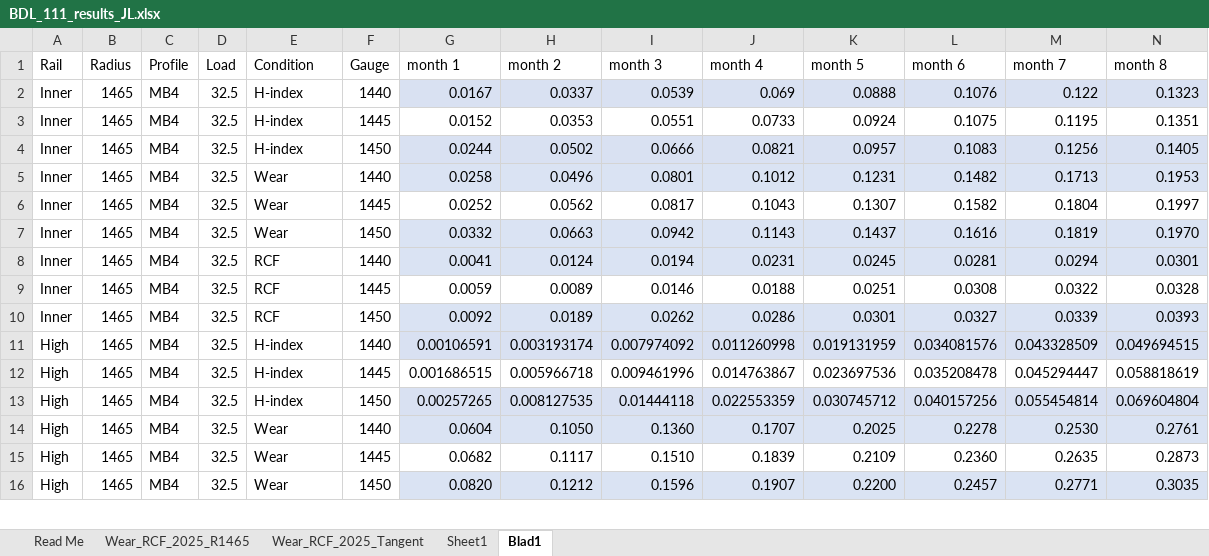
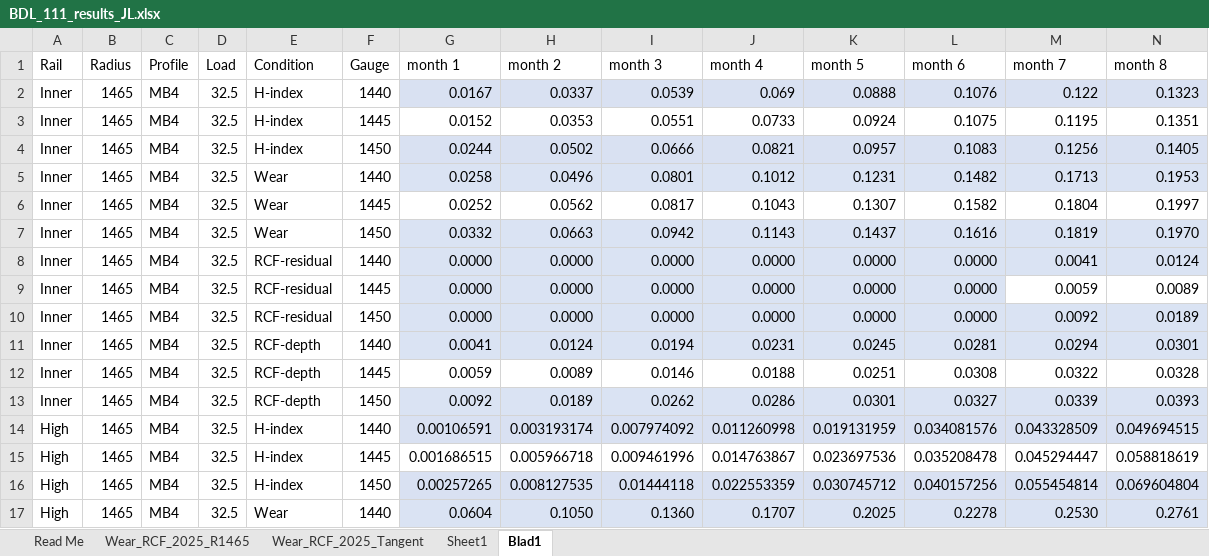
Before and after one commit to abdeaitali/rurut, an Excel workbook: LCC/rals_livslangd_python/data/raw/CM2025/BDL_111_results_JL.xlsx, sheet Blad1, drawn as a sheet; only a part is shown; the shorter side is filled out with more unchanged rows; values as stored, in another font and other column widths than the file's, no borders; table styles not drawn; addresses are those after the commit; rows hold the shown columns only; the diff covers the shown part only; the diff names each change by its address in the sheet, - before the commit and + after, or states it on an @@ line.

```diff
--- a/LCC/rals_livslangd_python/data/raw/CM2025/BDL_111_results_JL.xlsx (sheet Blad1)
+++ b/LCC/rals_livslangd_python/data/raw/CM2025/BDL_111_results_JL.xlsx (sheet Blad1)
+row 8: Inner | 1465 | MB4 | 32.5 | RCF-residual | 1440 | 0.0000 | 0.0000 | 0.0000 | 0.0000 | 0.0000 | 0.0000 | 0.0041 | 0.0124
+row 9: Inner | 1465 | MB4 | 32.5 | RCF-residual | 1445 | 0.0000 | 0.0000 | 0.0000 | 0.0000 | 0.0000 | 0.0000 | 0.0059 | 0.0089
+row 10: Inner | 1465 | MB4 | 32.5 | RCF-residual | 1450 | 0.0000 | 0.0000 | 0.0000 | 0.0000 | 0.0000 | 0.0000 | 0.0092 | 0.0189
-E11:E13 (Condition): RCF
+E11:E13 (Condition): RCF-depth
```
Also changed, not shown: 7 added rows and 7 edited cells elsewhere in this sheet, 8 other files.
